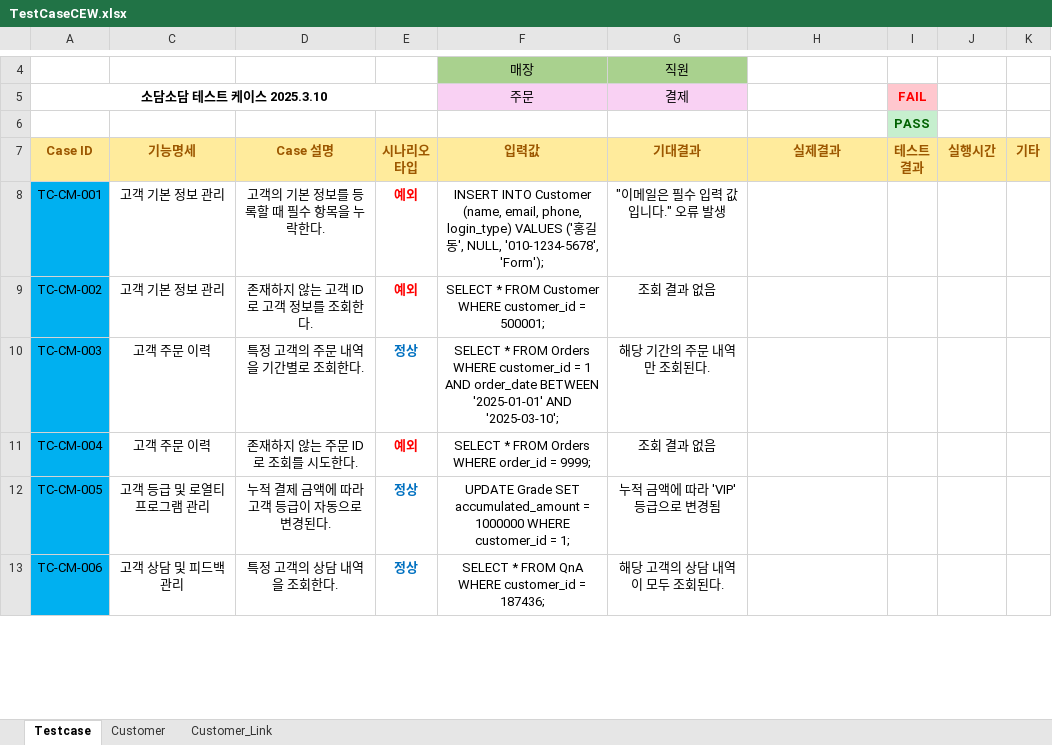
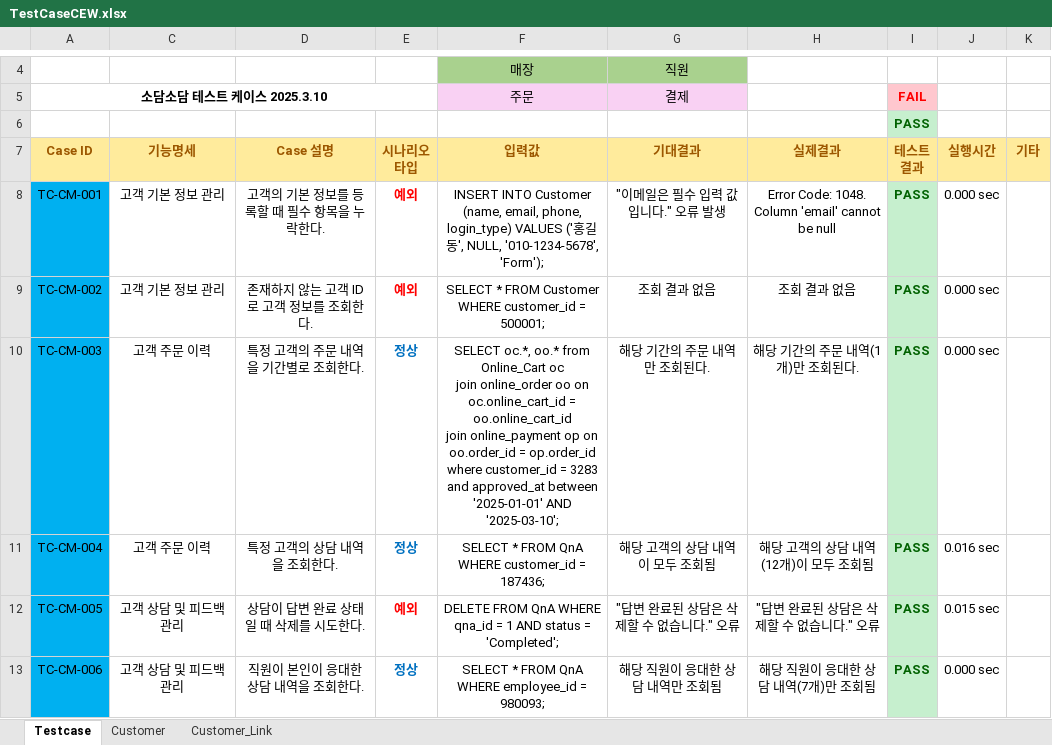
Before and after one commit to Piseumo/sodam, an Excel workbook: TestCase/TestCaseCEW.xlsx, sheet Testcase, drawn as a sheet; only a part is shown, gaps mark what is left out; values as stored, in another font and other column widths than the file's, no borders; conditional formats not drawn; ↵ is a line break in a cell; the diff covers the shown part only; the diff names each change by its address in the sheet, - before the commit and + after, or states it on an @@ line.

Commit message:
엑셀(고객) 정리

```diff
--- a/TestCase/TestCaseCEW.xlsx (sheet Testcase)
+++ b/TestCase/TestCaseCEW.xlsx (sheet Testcase)
-H8 (실제결과): (empty)
+H8 (실제결과): Error Code: 1048. Column 'email' cannot be null
-I8:I13 (테스트 결과): (empty)
+I8:I13 (테스트 결과): PASS
-I8:I13 fill: none
+I8:I13 fill: #C6EFCE
-J8:J10 (실행시간): (empty)
+J8:J10 (실행시간): 0.000 sec
-H9 (실제결과): (empty)
+H9 (실제결과): 조회 결과 없음
-F10 (입력값): SELECT * FROM Orders WHERE customer_id = 1 AND order_date BETWEEN '2025-01-01' AND…
+F10 (입력값): SELECT oc.*, oo.* from Online_Cart oc ↵ join online_order oo on oc.online_cart_id = oo.online_cart_id ↵ join online_payment op on oo.order_id = op.order_id ↵ where customer_id = 3283 ↵ and approved_at between '2025-01-01' AND…
-H10 (실제결과): (empty)
+H10 (실제결과): 해당 기간의 주문 내역(1개)만 조회된다.
-D11 (Case 설명): 존재하지 않는 주문 ID로 조회를 시도한다.
+D11 (Case 설명): 특정 고객의 상담 내역을 조회한다.
-E11 (시나리오 타입): 예외
+E11 (시나리오 타입): 정상
-E11 text colour: #FF0000
+E11 text colour: #0070C0
-F11 (입력값): SELECT * FROM Orders WHERE order_id = 9999;
+F11 (입력값): SELECT * FROM QnA WHERE customer_id = 187436;
-G11 (기대결과): 조회 결과 없음
+G11 (기대결과): 해당 고객의 상담 내역이 모두 조회됨
-H11 (실제결과): (empty)
+H11 (실제결과): 해당 고객의 상담 내역(12개)이 모두 조회됨
-J11 (실행시간): (empty)
+J11 (실행시간): 0.016 sec
-C12 (기능명세): 고객 등급 및 로열티 프로그램 관리
+C12 (기능명세): 고객 상담 및 피드백 관리
-D12 (Case 설명): 누적 결제 금액에 따라 고객 등급이 자동으로 변경된다.
+D12 (Case 설명): 상담이 답변 완료 상태일 때 삭제를 시도한다.
-E12 (시나리오 타입): 정상
+E12 (시나리오 타입): 예외
-E12 text colour: #0070C0
+E12 text colour: #FF0000
-F12 (입력값): UPDATE Grade SET accumulated_amount = 1000000 WHERE customer_id = 1;
+F12 (입력값): DELETE FROM QnA WHERE qna_id = 1 AND status = 'Completed';
-G12 (기대결과): 누적 금액에 따라 'VIP' 등급으로 변경됨
+G12 (기대결과): "답변 완료된 상담은 삭제할 수 없습니다." 오류
-H12 (실제결과): (empty)
+H12 (실제결과): "답변 완료된 상담은 삭제할 수 없습니다." 오류
-J12 (실행시간): (empty)
+J12 (실행시간): 0.015 sec
-D13 (Case 설명): 특정 고객의 상담 내역을 조회한다.
+D13 (Case 설명): 직원이 본인이 응대한 상담 내역을 조회한다.
-F13 (입력값): SELECT * FROM QnA WHERE customer_id = 187436;
+F13 (입력값): SELECT * FROM QnA WHERE employee_id = 980093;
-G13 (기대결과): 해당 고객의 상담 내역이 모두 조회된다.
+G13 (기대결과): 해당 직원이 응대한 상담 내역만 조회됨
-H13 (실제결과): (empty)
+H13 (실제결과): 해당 직원이 응대한 상담 내역(7개)만 조회됨
-J13 (실행시간): (empty)
+J13 (실행시간): 0.000 sec
```
Also changed, not shown: 6 added rows, 42 edited cells, cell formats and merged cells elsewhere in this sheet, sheet Customer.
